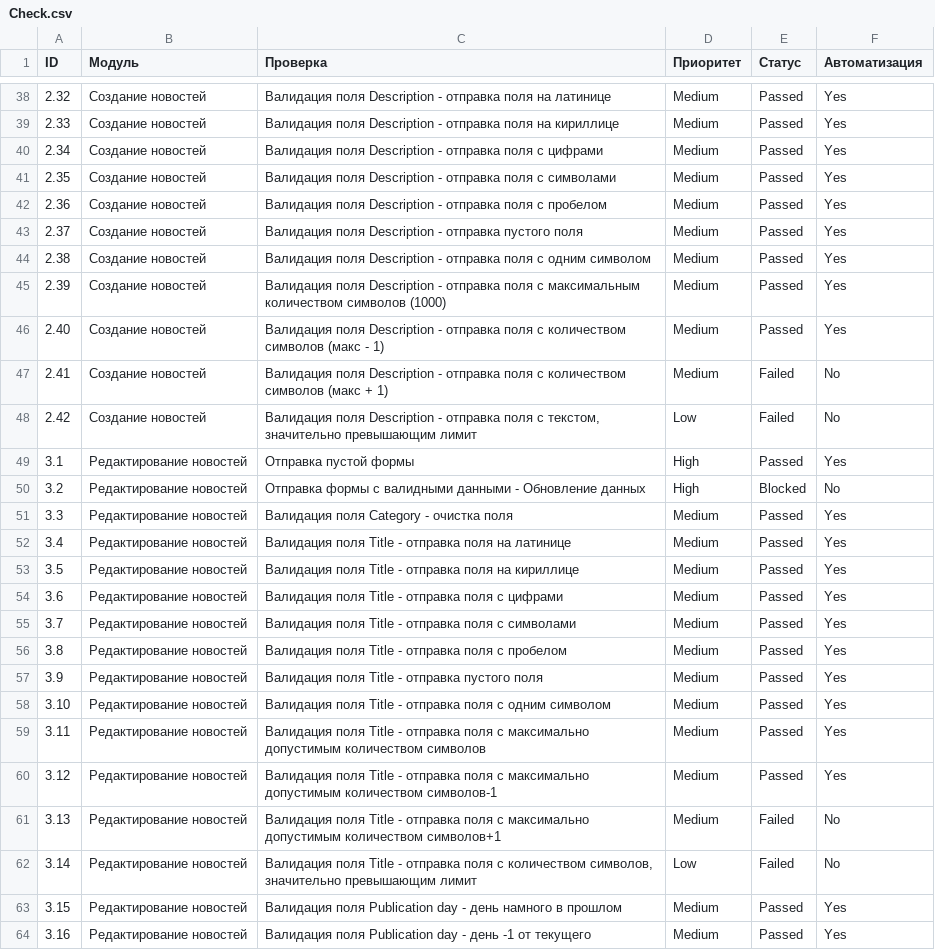
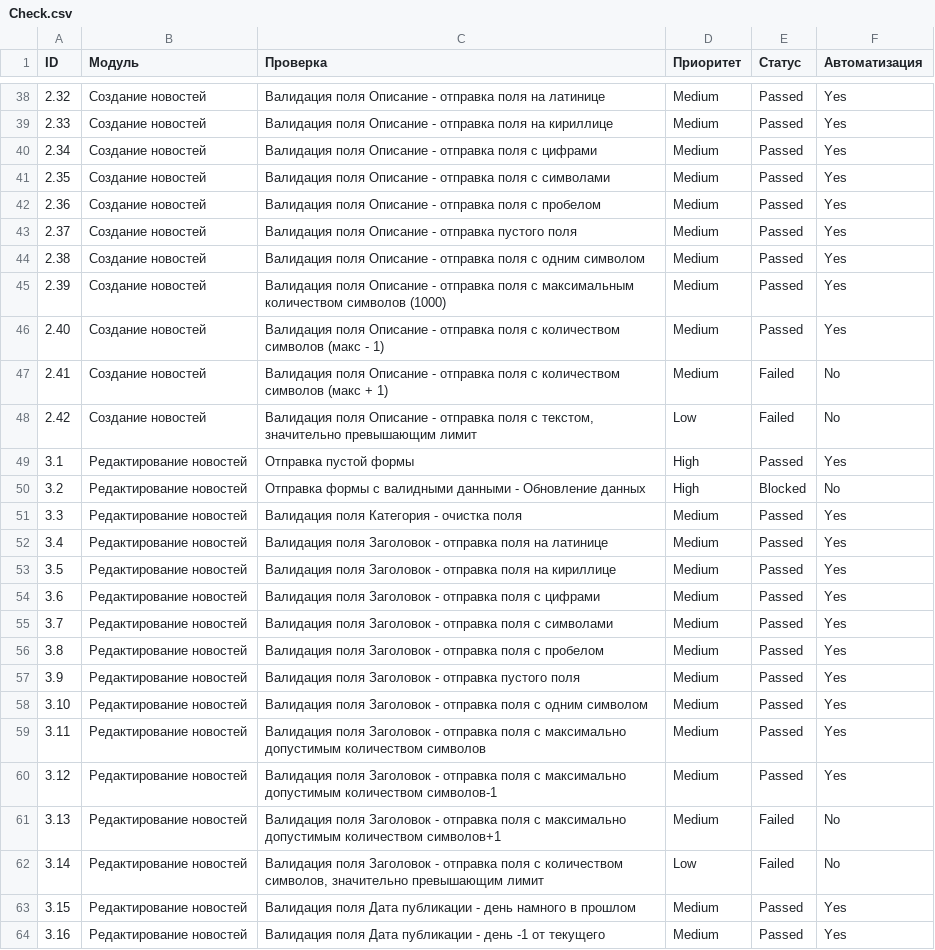
Before and after one commit to Aluwian/qamid-diplom, a CSV file: Check.csv, drawn as a sheet; only a part is shown, gaps mark what is left out; the diff covers the shown part only.

```diff
--- a/Check.csv
+++ b/Check.csv
@@ -38,27 +38,27 @@ ID;Модуль;Проверка;Приоритет;Статус;Автомат
-2.32;Создание новостей;Валидация поля Description - отправка поля на латинице;Medium;Passed;Yes
-2.33;Создание новостей;Валидация поля Description - отправка поля на кириллице;Medium;Passed;Yes
-2.34;Создание новостей;Валидация поля Description - отправка поля с цифрами;Medium;Passed;Yes
-2.35;Создание новостей;Валидация поля Description - отправка поля с символами;Medium;Passed;Yes
-2.36;Создание новостей;Валидация поля Description - отправка поля с пробелом;Medium;Passed;Yes
-2.37;Создание новостей;Валидация поля Description - отправка пустого поля;Medium;Passed;Yes
-2.38;Создание новостей;Валидация поля Description - отправка поля с одним символом;Medium;Passed;Yes
-2.39;Создание новостей;Валидация поля Description - отправка поля с максимальным количеством символов (1000);Medium;Passed;Yes
-2.40;Создание новостей;Валидация поля Description - отправка поля с количеством символов (макс - 1);Medium;Passed;Yes
-2.41;Создание новостей;Валидация поля Description - отправка поля с количеством символов (макс + 1);Medium;Failed;No
-2.42;Создание новостей;Валидация поля Description - отправка поля с текстом, значительно превышающим лимит;Low;Failed;No
+2.32;Создание новостей;Валидация поля Описание - отправка поля на латинице;Medium;Passed;Yes
+2.33;Создание новостей;Валидация поля Описание - отправка поля на кириллице;Medium;Passed;Yes
+2.34;Создание новостей;Валидация поля Описание - отправка поля с цифрами;Medium;Passed;Yes
+2.35;Создание новостей;Валидация поля Описание - отправка поля с символами;Medium;Passed;Yes
+2.36;Создание новостей;Валидация поля Описание - отправка поля с пробелом;Medium;Passed;Yes
+2.37;Создание новостей;Валидация поля Описание - отправка пустого поля;Medium;Passed;Yes
+2.38;Создание новостей;Валидация поля Описание - отправка поля с одним символом;Medium;Passed;Yes
+2.39;Создание новостей;Валидация поля Описание - отправка поля с максимальным количеством символов (1000);Medium;Passed;Yes
+2.40;Создание новостей;Валидация поля Описание - отправка поля с количеством символов (макс - 1);Medium;Passed;Yes
+2.41;Создание новостей;Валидация поля Описание - отправка поля с количеством символов (макс + 1);Medium;Failed;No
+2.42;Создание новостей;Валидация поля Описание - отправка поля с текстом, значительно превышающим лимит;Low;Failed;No
 3.1;Редактирование новостей;Отправка пустой формы;High;Passed;Yes
 3.2;Редактирование новостей;Отправка формы с валидными данными - Обновление данных;High;Blocked;No
-3.3;Редактирование новостей;Валидация поля Category - очистка поля;Medium;Passed;Yes
-3.4;Редактирование новостей;Валидация поля Title - отправка поля на латинице;Medium;Passed;Yes
-3.5;Редактирование новостей;Валидация поля Title - отправка поля на кириллице;Medium;Passed;Yes
-3.6;Редактирование новостей;Валидация поля Title - отправка поля с цифрами;Medium;Passed;Yes
-3.7;Редактирование новостей;Валидация поля Title - отправка поля с символами;Medium;Passed;Yes
-3.8;Редактирование новостей;Валидация поля Title - отправка поля с пробелом;Medium;Passed;Yes
-3.9;Редактирование новостей;Валидация поля Title - отправка пустого поля;Medium;Passed;Yes
-3.10;Редактирование новостей;Валидация поля Title - отправка поля с одним символом;Medium;Passed;Yes
-3.11;Редактирование новостей;Валидация поля Title - отправка поля с максимально допустимым количеством символов;Medium;Passed;Yes
-3.12;Редактирование новостей;Валидация поля Title - отправка поля с максимально допустимым количеством символов-1;Medium;Passed;Yes
-3.13;Редактирование новостей;Валидация поля Title - отправка поля с максимально допустимым количеством символов+1;Medium;Failed;No
-3.14;Редактирование новостей;Валидация поля Title - отправка поля с количеством символов, значительно превышающим лимит;Low;Failed;No
-3.15;Редактирование новостей;Валидация поля Publication day - день намного в прошлом;Medium;Passed;Yes
-3.16;Редактирование новостей;Валидация поля Publication day - день -1 от текущего;Medium;Passed;Yes
+3.3;Редактирование новостей;Валидация поля Категория - очистка поля;Medium;Passed;Yes
+3.4;Редактирование новостей;Валидация поля Заголовок - отправка поля на латинице;Medium;Passed;Yes
+3.5;Редактирование новостей;Валидация поля Заголовок - отправка поля на кириллице;Medium;Passed;Yes
+3.6;Редактирование новостей;Валидация поля Заголовок - отправка поля с цифрами;Medium;Passed;Yes
+3.7;Редактирование новостей;Валидация поля Заголовок - отправка поля с символами;Medium;Passed;Yes
+3.8;Редактирование новостей;Валидация поля Заголовок - отправка поля с пробелом;Medium;Passed;Yes
+3.9;Редактирование новостей;Валидация поля Заголовок - отправка пустого поля;Medium;Passed;Yes
+3.10;Редактирование новостей;Валидация поля Заголовок - отправка поля с одним символом;Medium;Passed;Yes
+3.11;Редактирование новостей;Валидация поля Заголовок - отправка поля с максимально допустимым количеством символов;Medium;Passed;Yes
+3.12;Редактирование новостей;Валидация поля Заголовок - отправка поля с максимально допустимым количеством символов-1;Medium;Passed;Yes
+3.13;Редактирование новостей;Валидация поля Заголовок - отправка поля с максимально допустимым количеством символов+1;Medium;Failed;No
+3.14;Редактирование новостей;Валидация поля Заголовок - отправка поля с количеством символов, значительно превышающим лимит;Low;Failed;No
+3.15;Редактирование новостей;Валидация поля Дата публикации - день намного в прошлом;Medium;Passed;Yes
+3.16;Редактирование новостей;Валидация поля Дата публикации - день -1 от текущего;Medium;Passed;Yes
```
Also changed, not shown: 83 edited cells elsewhere in this file, 1 other file.
